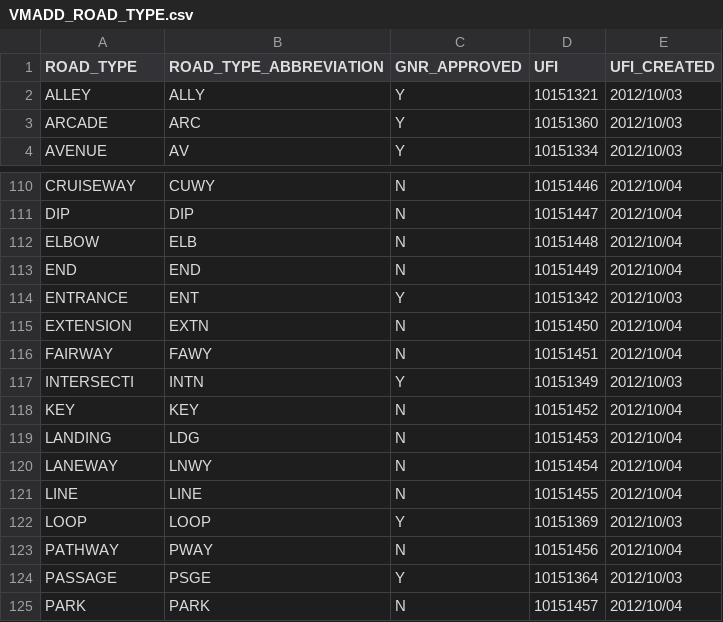
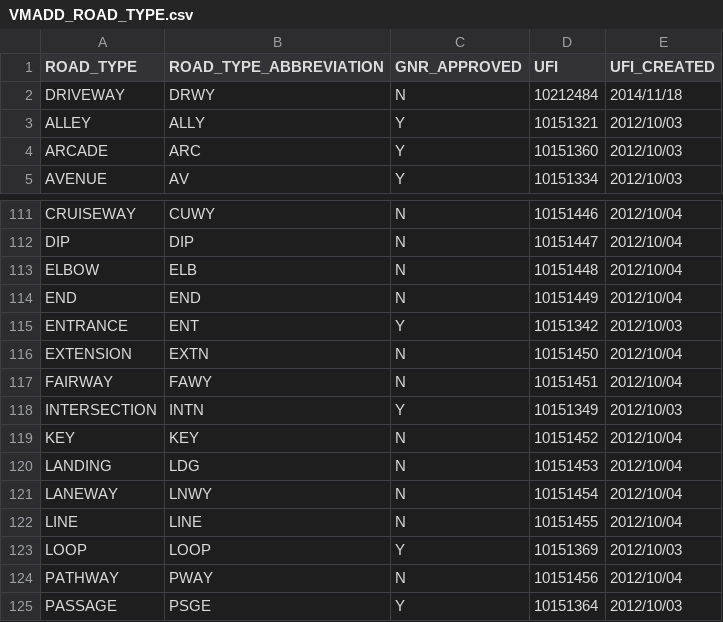
Before and after one commit to pozi/PoziConnectConfig, a CSV file: ~Shared/Reference/VMADD_ROAD_TYPE.csv, drawn as a sheet; only a part is shown, gaps mark what is left out; the shorter side is filled out with more unchanged rows; addresses are those after the commit; the diff names each change by its address in the sheet, - before the commit and + after, or states it on an @@ line.

Commit message:
Update VMREF tables

```diff
--- a/~Shared/Reference/VMADD_ROAD_TYPE.csv
+++ b/~Shared/Reference/VMADD_ROAD_TYPE.csv
+row 2: DRIVEWAY | DRWY | N | 10212484 | 2014/11/18
-A118 (ROAD_TYPE): INTERSECTI
+A118 (ROAD_TYPE): INTERSECTION
```
Also changed, not shown: ~Shared/Reference/VMADD_BLG_UNIT_TYPE.csv, ~Shared/Reference/VMADD_FEATURE_QUALITY.csv, 33 other files.
